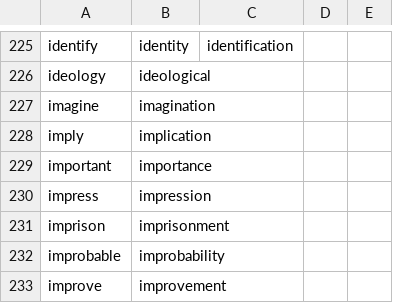
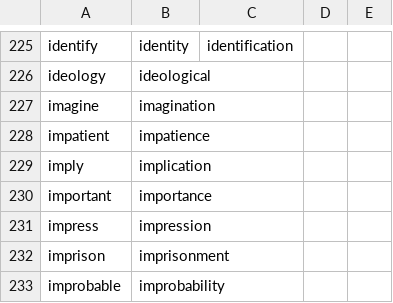
Before and after one commit to msg-systems/holmes-extractor, a CSV file: holmes_extractor/data/derivation_EN.csv, drawn as a sheet; only a part is shown, gaps mark what is left out; the shorter side is filled out with more unchanged rows; the diff names each change by its address in the sheet, - before the commit and + after, or states it on an @@ line.

```diff
--- a/holmes_extractor/data/derivation_EN.csv
+++ b/holmes_extractor/data/derivation_EN.csv
+row 228: impatient | impatience
```
Also changed, not shown: holmes_extractor/data/derivation_DE.csv, 2 other files.
